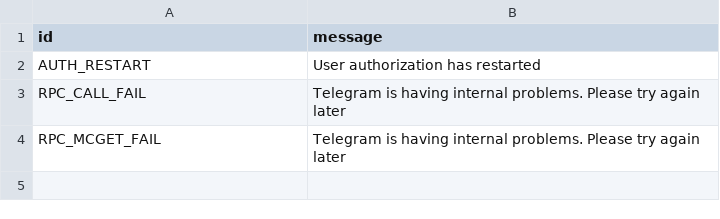
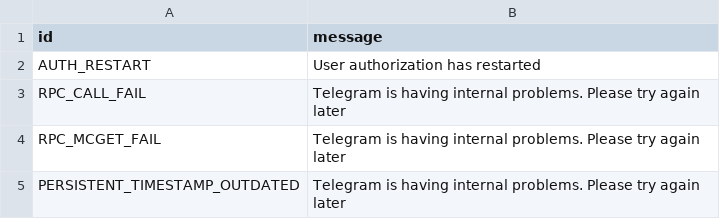
Before and after one commit to tothetop430/pyrogram, a TSV file: compiler/error/source/500_INTERNAL_SERVER_ERROR.tsv, drawn as a sheet; the diff names each change by its address in the sheet, - before the commit and + after, or states it on an @@ line.

Commit message:
Add PERSISTENT_TIMESTAMP_OUTDATED RPCError

```diff
--- a/compiler/error/source/500_INTERNAL_SERVER_ERROR.tsv
+++ b/compiler/error/source/500_INTERNAL_SERVER_ERROR.tsv
+row 5: PERSISTENT_TIMESTAMP_OUTDATED | Telegram is having internal problems. Please try again later
```
